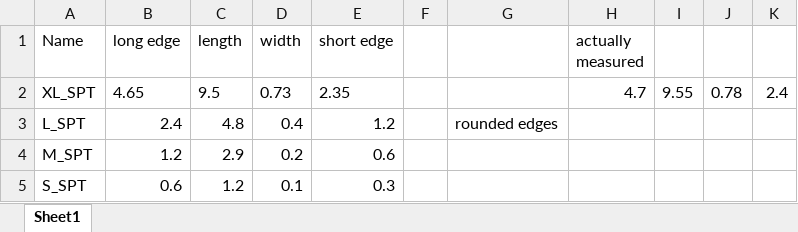
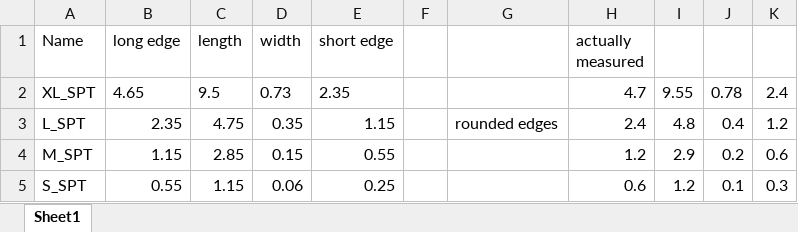
Before and after one commit to TabeaHeckenthaler/AntsShapes, an Excel workbook: Setup/LoadDimensions_new2021_ant.xlsx, sheet Sheet1, drawn as a sheet; values as stored, in another font and other column widths than the file's, no borders; the diff names each change by its address in the sheet, - before the commit and + after, or states it on an @@ line.

```diff
--- a/Setup/LoadDimensions_new2021_ant.xlsx (sheet Sheet1)
+++ b/Setup/LoadDimensions_new2021_ant.xlsx (sheet Sheet1)
-B3 (long edge): 2.4
+B3 (long edge): 2.35
-C3 (length): 4.8
+C3 (length): 4.75
-D3 (width): 0.4
+D3 (width): 0.35
-E3 (short edge): 1.2
+E3 (short edge): 1.15
-H3 (actually measured): (empty)
+H3 (actually measured): 2.4
-I3: (empty)
+I3: 4.8
-J3: (empty)
+J3: 0.4
-K3: (empty)
+K3: 1.2
-B4 (long edge): 1.2
+B4 (long edge): 1.15
-C4 (length): 2.9
+C4 (length): 2.85
-D4 (width): 0.2
+D4 (width): 0.15
-E4 (short edge): 0.6
+E4 (short edge): 0.55
-H4 (actually measured): (empty)
+H4 (actually measured): 1.2
-I4: (empty)
+I4: 2.9
-J4: (empty)
+J4: 0.2
-K4: (empty)
+K4: 0.6
-B5 (long edge): 0.6
+B5 (long edge): 0.55
-C5 (length): 1.2
+C5 (length): 1.15
-D5 (width): 0.1
+D5 (width): 0.06
-E5 (short edge): 0.3
+E5 (short edge): 0.25
-H5 (actually measured): (empty)
+H5 (actually measured): 0.6
-I5: (empty)
+I5: 1.2
-J5: (empty)
+J5: 0.1
-K5: (empty)
+K5: 0.3
```
Also changed, not shown: Setup/MazeDimensions_new2021_ant.xlsx.
